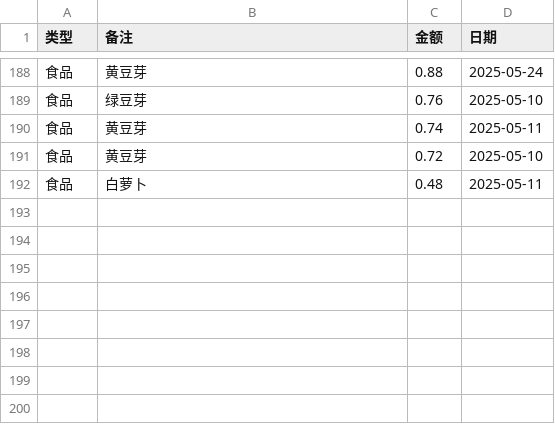
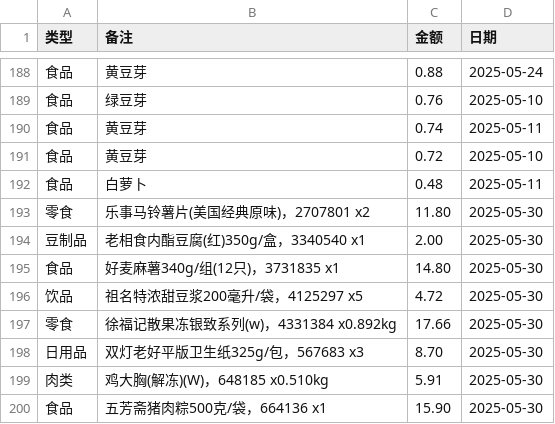
Before and after one commit to chronie-shizutoki/Household-Finance-Manager, a CSV file: server/exports/expenses_initial.csv, drawn as a sheet; only a part is shown, gaps mark what is left out.

Commit message:
更新 expenses_initial.csv
Added data of 2025/05/30.

```diff
--- a/server/exports/expenses_initial.csv
+++ b/server/exports/expenses_initial.csv
@@ -192 +192,9 @@
 食品,白萝卜,0.48,2025-05-11
+零食,乐事马铃薯片(美国经典原味)，2707801 x2,11.80,2025-05-30
+豆制品,老相食内酯豆腐(红)350g/盒，3340540 x1,2.00,2025-05-30
+食品,好麦麻薯340g/组(12只)，3731835 x1,14.80,2025-05-30
+饮品,祖名特浓甜豆浆200毫升/袋，4125297 x5,4.72,2025-05-30
+零食,徐福记散果冻银致系列(w)，4331384 x0.892kg,17.66,2025-05-30
+日用品,双灯老好平版卫生纸325g/包，567683 x3,8.70,2025-05-30
+肉类,鸡大胸(解冻)(W)，648185 x0.510kg,5.91,2025-05-30
+食品,五芳斋猪肉粽500克/袋，664136 x1,15.90,2025-05-30
```
